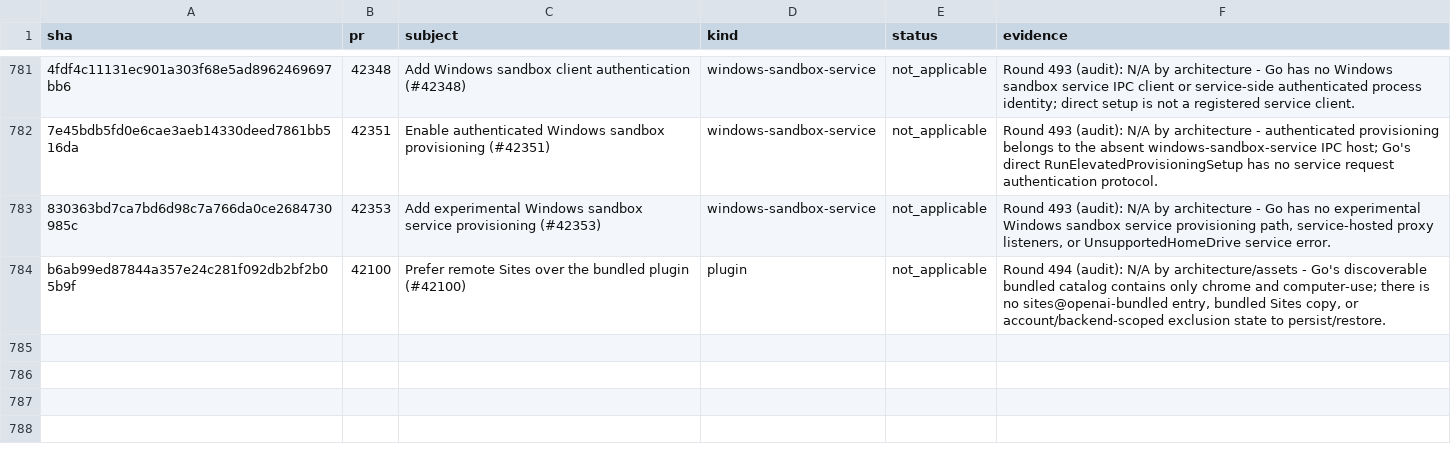
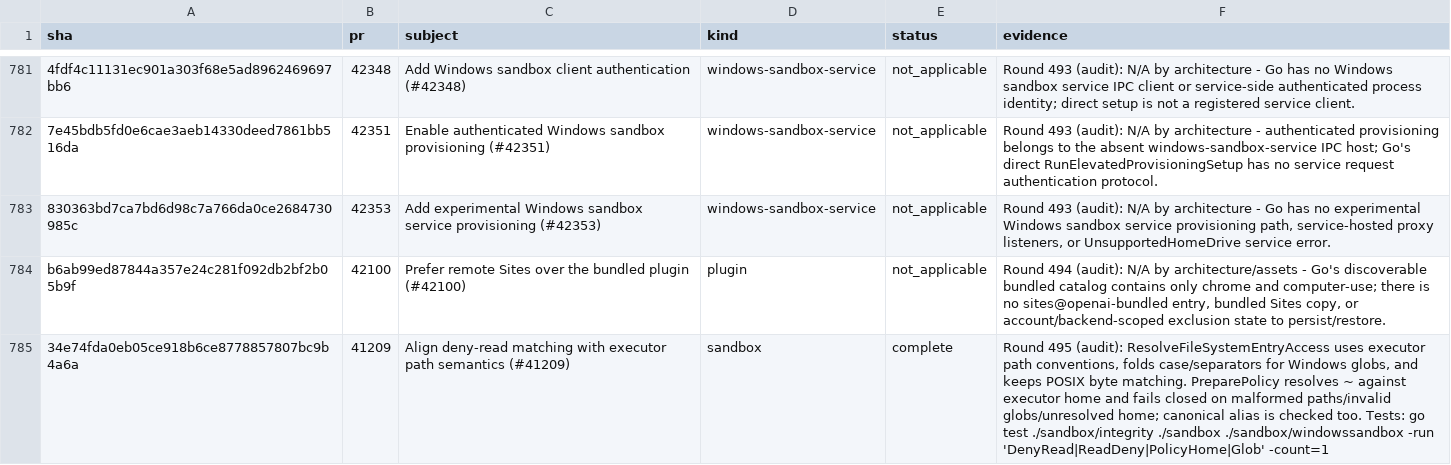
Before and after one commit to jacks001314/codex_go, a TSV file: update/r90_commit_ledger_2026_10_16.tsv, drawn as a sheet; only a part is shown, gaps mark what is left out; the diff names each change by its address in the sheet, - before the commit and + after, or states it on an @@ line.

Commit message:
Audit deny-read executor path matching
Record #41209 complete: Windows case folding, POSIX byte matching, executor-home expansion, fail-closed invalid paths, canonical alias checks, and Windows ACL scan coverage are present.

```diff
--- a/update/r90_commit_ledger_2026_10_16.tsv
+++ b/update/r90_commit_ledger_2026_10_16.tsv
+row 785: 34e74fda0eb05ce918b6ce8778857807bc9b4a6a | 41209 | Align deny-read matching with executor path semantics (#41209) | sandbox | complete | Round 495 (audit): ResolveFileSystemEntryAccess uses executor path conventions, folds case/separators for Windows globs, and keeps POSIX byte matching. PreparePolicy resolves ~ against executor home and fails closed on malformed paths/invalid globs/unresolved home; canonical alias is checked too. Tests: go test ./sandbox/integrity ./sandbox ./sandbox/windowssandbox -run 'DenyRead|ReadDeny|PolicyHome|Glob' -count=1
```
Also changed, not shown: 2 other files.
